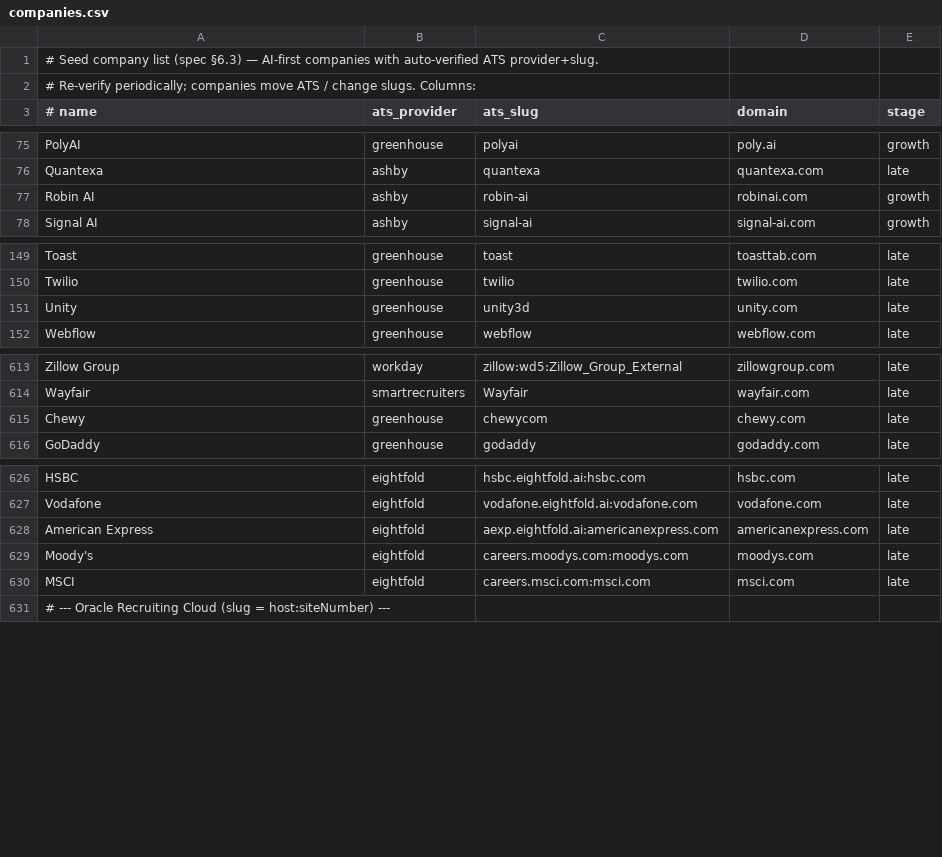
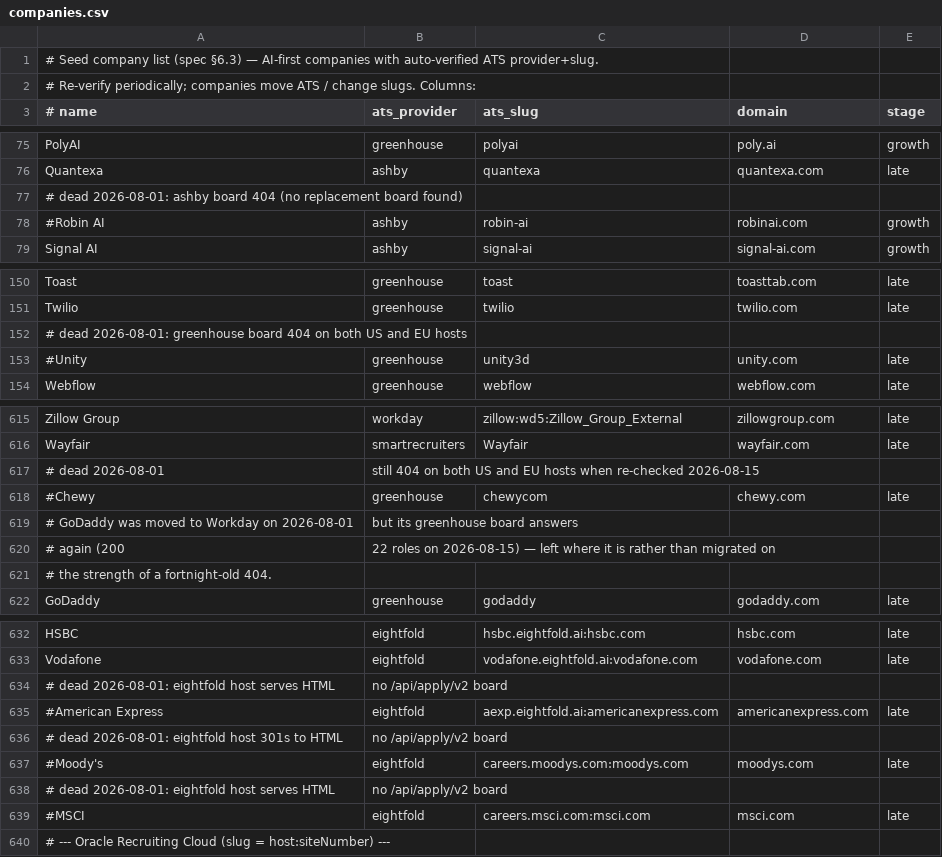
Before and after one commit to alastairrushworth/aiengjobs, a CSV file: engine/seed/companies.csv, drawn as a sheet; only a part is shown, gaps mark what is left out; the diff covers the shown part only.

```diff
--- a/engine/seed/companies.csv
+++ b/engine/seed/companies.csv
@@ -76,3 +76,4 @@ PolyAI,greenhouse,polyai,poly.ai,growth
 Quantexa,ashby,quantexa,quantexa.com,late
-Robin AI,ashby,robin-ai,robinai.com,growth
+# dead 2026-08-01: ashby board 404 (no replacement board found)
+#Robin AI,ashby,robin-ai,robinai.com,growth
 Signal AI,ashby,signal-ai,signal-ai.com,growth
@@ -150,3 +151,4 @@ Toast,greenhouse,toast,toasttab.com,late
 Twilio,greenhouse,twilio,twilio.com,late
-Unity,greenhouse,unity3d,unity.com,late
+# dead 2026-08-01: greenhouse board 404 on both US and EU hosts
+#Unity,greenhouse,unity3d,unity.com,late
 Webflow,greenhouse,webflow,webflow.com,late
@@ -614,3 +616,7 @@ Zillow Group,workday,zillow:wd5:Zillow_Group_External,zillowgroup.com,late
 Wayfair,smartrecruiters,Wayfair,wayfair.com,late
-Chewy,greenhouse,chewycom,chewy.com,late
+# dead 2026-08-01, still 404 on both US and EU hosts when re-checked 2026-08-15
+#Chewy,greenhouse,chewycom,chewy.com,late
+# GoDaddy was moved to Workday on 2026-08-01, but its greenhouse board answers
+# again (200, 22 roles on 2026-08-15) — left where it is rather than migrated on
+# the strength of a fortnight-old 404.
 GoDaddy,greenhouse,godaddy,godaddy.com,late
@@ -627,5 +633,8 @@ HSBC,eightfold,hsbc.eightfold.ai:hsbc.com,hsbc.com,late
 Vodafone,eightfold,vodafone.eightfold.ai:vodafone.com,vodafone.com,late
-American Express,eightfold,aexp.eightfold.ai:americanexpress.com,americanexpress.com,late
-Moody's,eightfold,careers.moodys.com:moodys.com,moodys.com,late
-MSCI,eightfold,careers.msci.com:msci.com,msci.com,late
+# dead 2026-08-01: eightfold host serves HTML, no /api/apply/v2 board
+#American Express,eightfold,aexp.eightfold.ai:americanexpress.com,americanexpress.com,late
+# dead 2026-08-01: eightfold host 301s to HTML, no /api/apply/v2 board
+#Moody's,eightfold,careers.moodys.com:moodys.com,moodys.com,late
+# dead 2026-08-01: eightfold host serves HTML, no /api/apply/v2 board
+#MSCI,eightfold,careers.msci.com:msci.com,msci.com,late
 # --- Oracle Recruiting Cloud (slug = host:siteNumber) ---
```
Also changed, not shown: 4 added rows and 4 edited cells elsewhere in this file, 5 other files.
